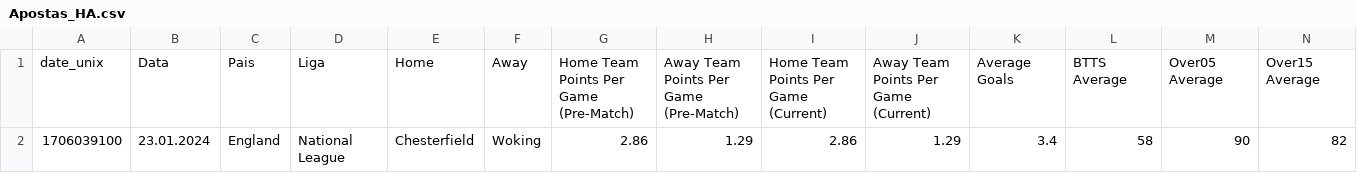
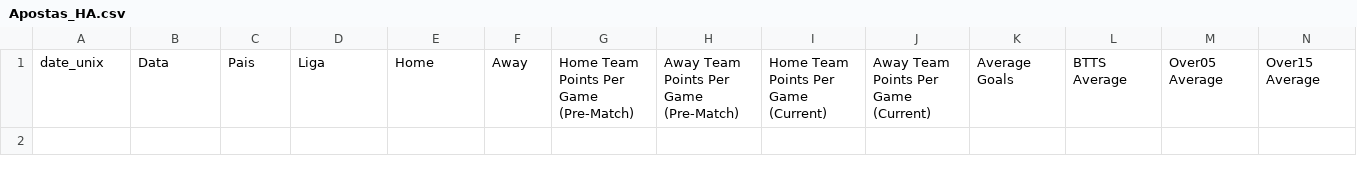
Before and after one commit to scooby75/bdfootball, a CSV file: Apostas_HA.csv, drawn as a sheet; only a part is shown; rows hold the shown columns only; the diff names each change by its address in the sheet, - before the commit and + after, or states it on an @@ line.

```diff
--- a/Apostas_HA.csv
+++ b/Apostas_HA.csv
-row 2: 1706039100 | 23.01.2024 | England | National League | Chesterfield | Woking | 2.86 | 1.29 | 2.86 | 1.29 | 3.4 | 58 | 90 | 82
```
Also changed, not shown: Predict.csv.
